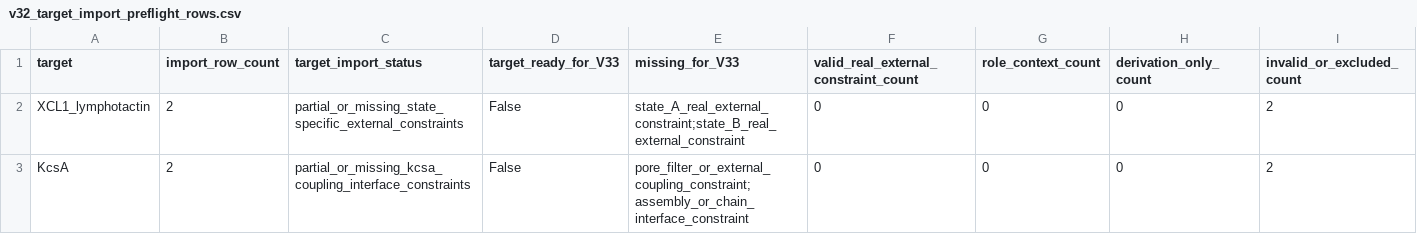
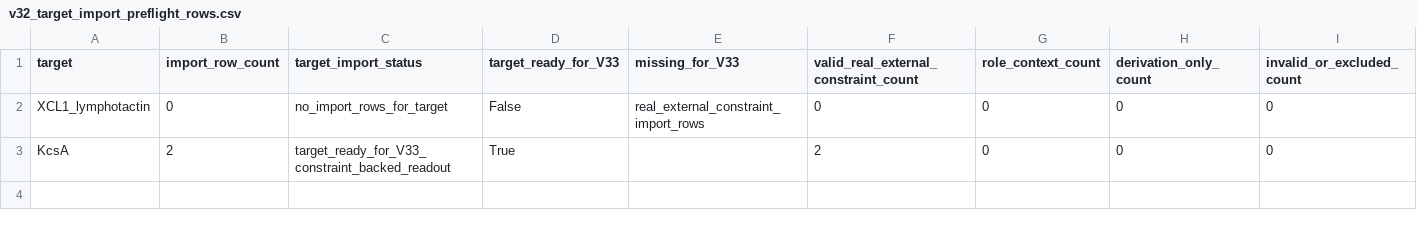
Before and after one commit to DraganaMitova/pharmacotopology, a CSV file: first_contact_clean_pharmacotopology_layer_run/V32_EXTERNAL_CONSTRAINT_SOURCE_IMPORT_PREFLIGHT/v32_target_import_preflight_rows.csv, drawn as a sheet; only a part is shown; the diff names each change by its address in the sheet, - before the commit and + after, or states it on an @@ line.

```diff
--- a/first_contact_clean_pharmacotopology_layer_run/V32_EXTERNAL_CONSTRAINT_SOURCE_IMPORT_PREFLIGHT/v32_target_import_preflight_rows.csv
+++ b/first_contact_clean_pharmacotopology_layer_run/V32_EXTERNAL_CONSTRAINT_SOURCE_IMPORT_PREFLIGHT/v32_target_import_preflight_rows.csv
-B2 (import_row_count): 2
+B2 (import_row_count): 0
-C2 (target_import_status): partial_or_missing_state_specific_external_constraints
+C2 (target_import_status): no_import_rows_for_target
-E2 (missing_for_V33): state_A_real_external_constraint;state_B_real_external_constraint
+E2 (missing_for_V33): real_external_constraint_import_rows
-I2:I3 (invalid_or_excluded_count): 2
+I2:I3 (invalid_or_excluded_count): 0
-C3 (target_import_status): partial_or_missing_kcsa_coupling_interface_constraints
+C3 (target_import_status): target_ready_for_V33_constraint_backed_readout
-D3 (target_ready_for_V33): False
+D3 (target_ready_for_V33): True
-E3 (missing_for_V33): pore_filter_or_external_coupling_constraint;assembly_or_chain_interface_constraint
+E3 (missing_for_V33): (empty)
-F3: 0
+F3: 2
```
Also changed, not shown: 10 other files.
